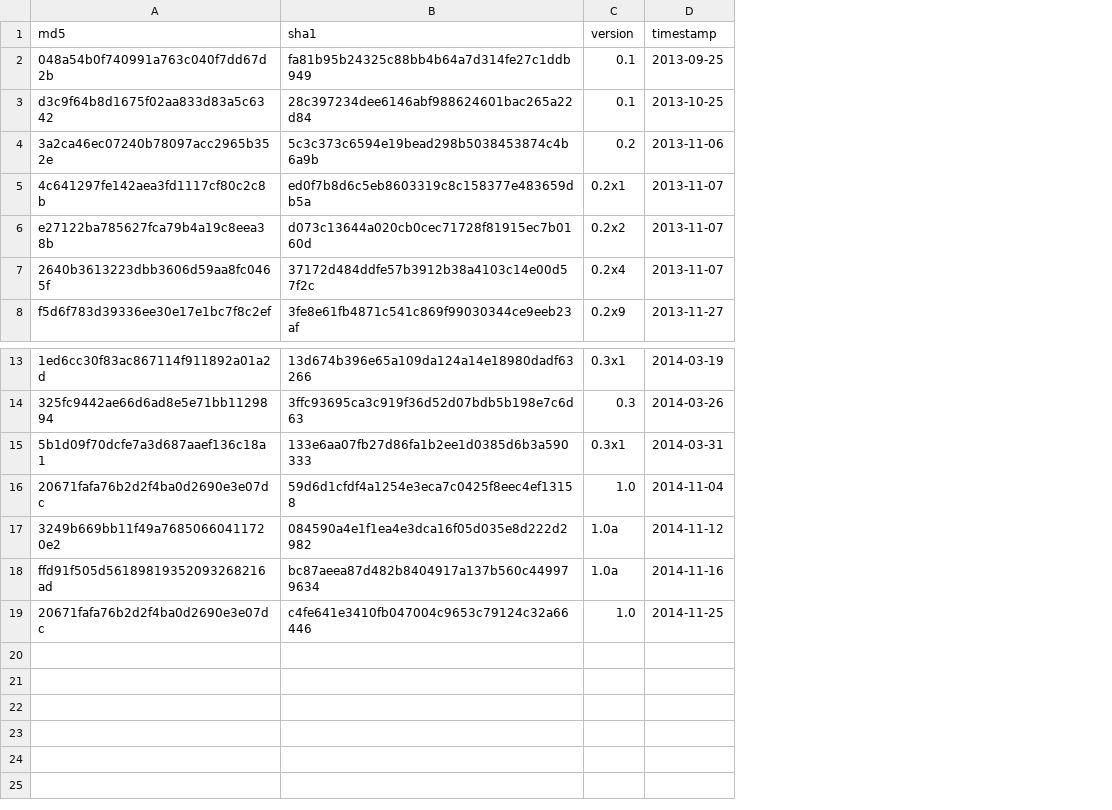
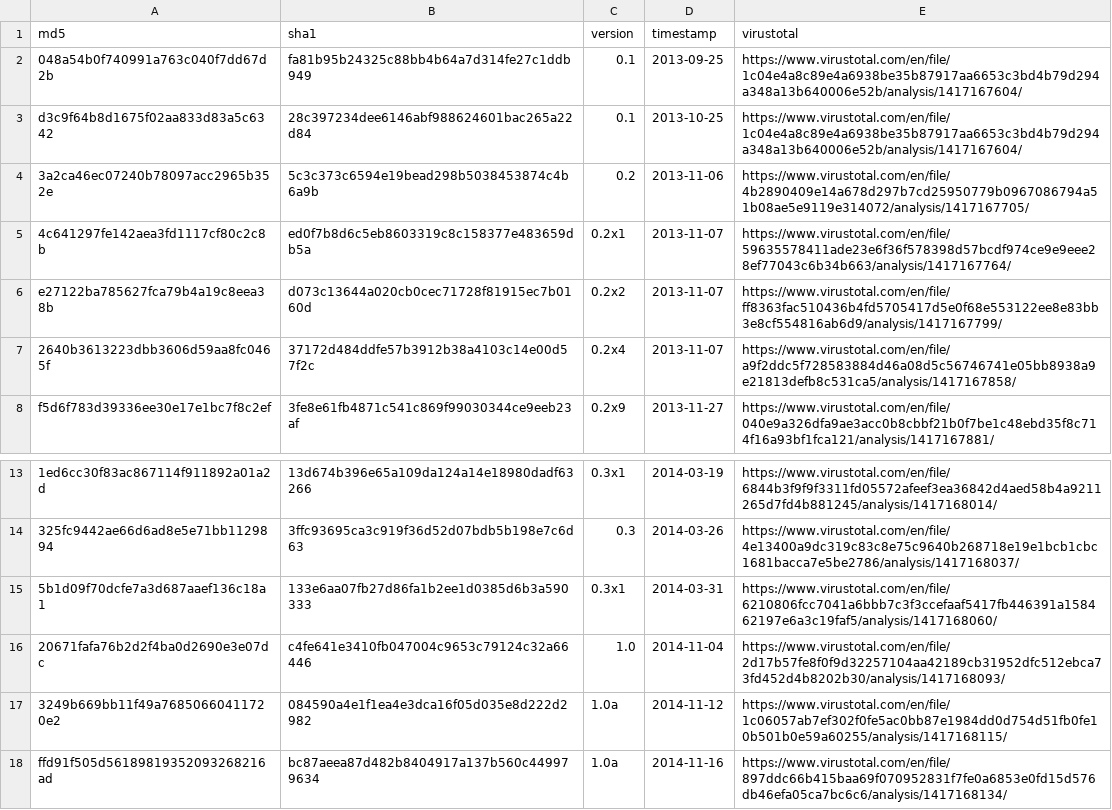
Before and after one commit to fox-it/cryptophp, a CSV file: file_hashes.csv, drawn as a sheet; only a part is shown, gaps mark what is left out; removed rows and columns are numbered as before the commit, all else as after; the diff names each change by its address in the sheet, - before the commit and + after, or states it on an @@ line.

Commit message:
Added virustotal links to file_hashes.csv

```diff
--- a/file_hashes.csv
+++ b/file_hashes.csv
+column E (virustotal), rows 2-8: https://www.virustotal.com/en/file/1c04e4a8c89e4a6938be35b87917aa6653c3bd4b79d294a348a13b640006e52b/analysis/1417167604/ | https://www.virustotal.com/en/file/1c04e4a8c89e4a6938be35b87917aa6653c3bd4b79d294a348a13b640006e52b/analysis/1417167604/ | https://www.virustotal.com/en/file/4b2890409e14a678d297b7cd25950779b0967086794a51b08ae5e9119e314072/analysis/1417167705/ | https://www.virustotal.com/en/file/59635578411ade23e6f36f578398d57bcdf974ce9e9eee28ef77043c6b34b663/analysis/1417167764/ | https://www.virustotal.com/en/file/ff8363fac510436b4fd5705417d5e0f68e553122ee8e83bb3e8cf554816ab6d9/analysis/1417167799/ | https://www.virustotal.com/en/file/a9f2ddc5f728583884d46a08d5c56746741e05bb8938a9e21813defb8c531ca5/analysis/1417167858/ | https://www.virustotal.com/en/file/040e9a326dfa9ae3acc0b8cbbf21b0f7be1c48ebd35f8c714f16a93bf1fca121/analysis/1417167881/; rows 13-18: https://www.virustotal.com/en/file/6844b3f9f9f3311fd05572afeef3ea36842d4aed58b4a9211265d7fd4b881245/analysis/1417168014/ | https://www.virustotal.com/en/file/4e13400a9dc319c83c8e75c9640b268718e19e1bcb1cbc1681bacca7e5be2786/analysis/1417168037/ | https://www.virustotal.com/en/file/6210806fcc7041a6bbb7c3f3ccefaaf5417fb446391a158462197e6a3c19faf5/analysis/1417168060/ | https://www.virustotal.com/en/file/2d17b57fe8f0f9d32257104aa42189cb31952dfc512ebca73fd452d4b8202b30/analysis/1417168093/ | https://www.virustotal.com/en/file/1c06057ab7ef302f0fe5ac0bb87e1984dd0d754d51fb0fe10b501b0e59a60255/analysis/1417168115/ | https://www.virustotal.com/en/file/897ddc66b415baa69f070952831f7fe0a6853e0fd15d576db46efa05ca7bc6c6/analysis/1417168134/
-B16 (sha1): 59d6d1cfdf4a1254e3eca7c0425f8eec4ef13158
+B16 (sha1): c4fe641e3410fb047004c9653c79124c32a66446
-row 19: 20671fafa76b2d2f4ba0d2690e3e07dc | c4fe641e3410fb047004c9653c79124c32a66446 | 1.0 | 2014-11-25
```
